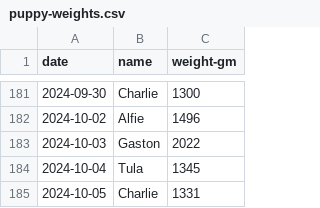
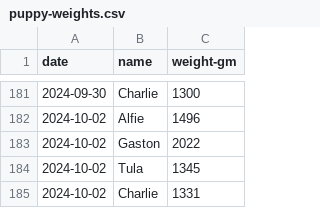
Before and after one commit to demastrie/puppies, a CSV file: puppy-weights.csv, drawn as a sheet; only a part is shown, gaps mark what is left out.

Commit message:
Fixed incorrect dates

```diff
--- a/puppy-weights.csv
+++ b/puppy-weights.csv
@@ -182,4 +182,4 @@ date,name,weight-gm
 2024-10-02,Alfie,1496
-2024-10-03,Gaston,2022
-2024-10-04,Tula,1345
-2024-10-05,Charlie,1331
+2024-10-02,Gaston,2022
+2024-10-02,Tula,1345
+2024-10-02,Charlie,1331
```
